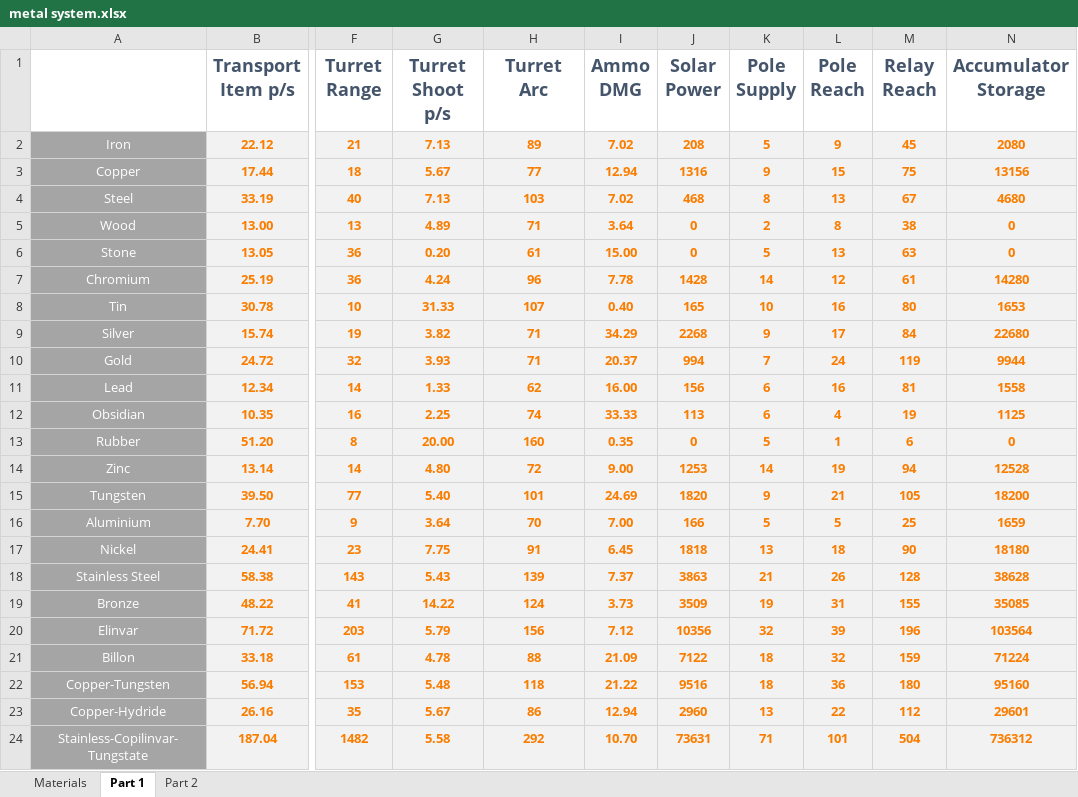
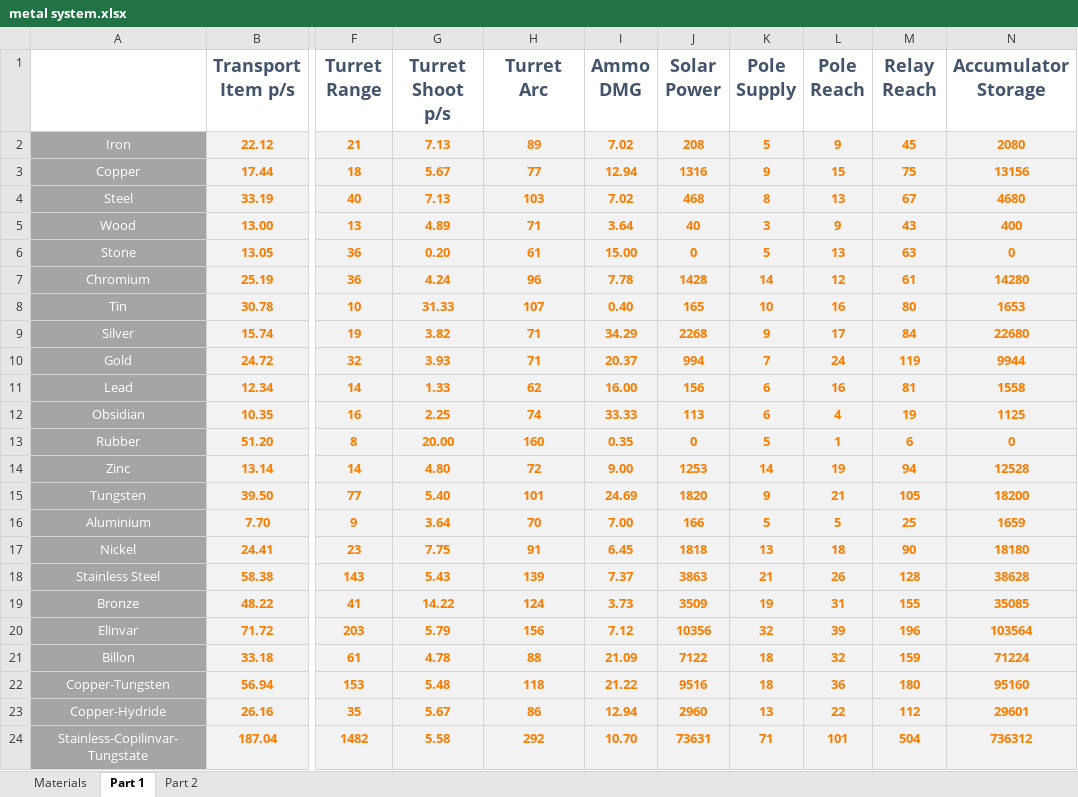
Before and after one commit to Dysoch/DyWorld, an Excel workbook: Info/balancing/metal system.xlsx, sheet Part 1, drawn as a sheet; only a part is shown, gaps mark what is left out; values as stored, in another font and other column widths than the file's, no borders; the diff names each change by its address in the sheet, - before the commit and + after, or states it on an @@ line.

```diff
--- a/Info/balancing/metal system.xlsx (sheet Part 1)
+++ b/Info/balancing/metal system.xlsx (sheet Part 1)
-J5 (Solar Power): 0
+J5 (Solar Power): 40
-K5 (Pole Supply): 2
+K5 (Pole Supply): 3
-L5 (Pole Reach): 8
+L5 (Pole Reach): 9
-M5 (Relay Reach): 38
+M5 (Relay Reach): 43
-N5 (Accumulator Storage): 0
+N5 (Accumulator Storage): 400
```
Also changed, not shown: sheet Part 2, sheet Materials, 11 other files.
